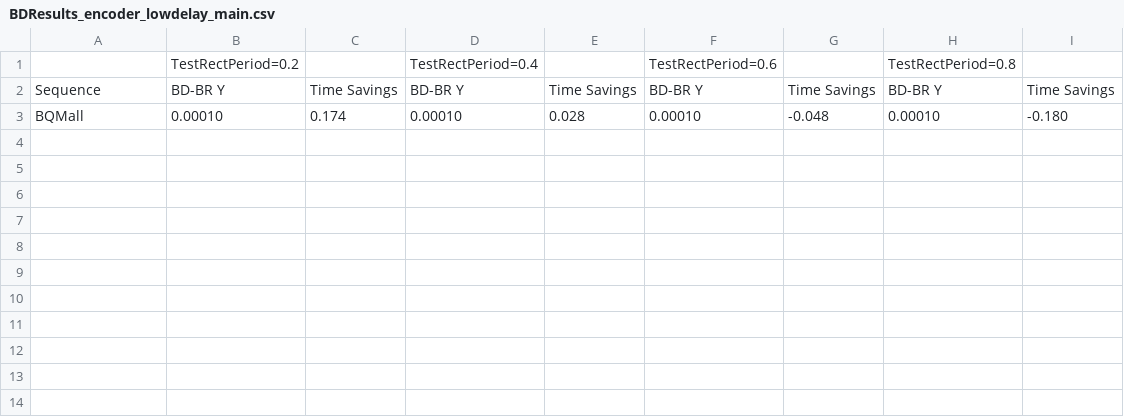
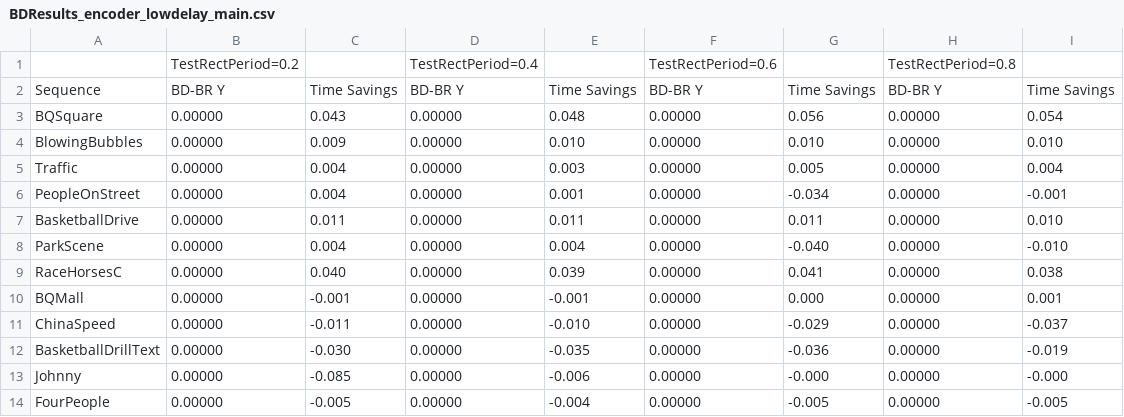
Before and after one commit to mateusgrellert/hm-ccontrol, a CSV file: BDRateAutomatedScript/BDResults_encoder_lowdelay_main.csv, drawn as a sheet.

```diff
--- a/BDRateAutomatedScript/BDResults_encoder_lowdelay_main.csv
+++ b/BDRateAutomatedScript/BDResults_encoder_lowdelay_main.csv
@@ -2,2 +2,13 @@
 Sequence	BD-BR Y	Time Savings	BD-BR Y	Time Savings	BD-BR Y	Time Savings	BD-BR Y	Time Savings
-BQMall 	0.00010	0.174 	0.00010	0.028 	0.00010	-0.048 	0.00010	-0.180
+BQSquare 	0.00000	0.043 	0.00000	0.048 	0.00000	0.056 	0.00000	0.054
+BlowingBubbles 	0.00000	0.009 	0.00000	0.010 	0.00000	0.010 	0.00000	0.010
+Traffic 	0.00000	0.004 	0.00000	0.003 	0.00000	0.005 	0.00000	0.004
+PeopleOnStreet 	0.00000	0.004 	0.00000	0.001 	0.00000	-0.034 	0.00000	-0.001
+BasketballDrive 	0.00000	0.011 	0.00000	0.011 	0.00000	0.011 	0.00000	0.010
+ParkScene 	0.00000	0.004 	0.00000	0.004 	0.00000	-0.040 	0.00000	-0.010
+RaceHorsesC 	0.00000	0.040 	0.00000	0.039 	0.00000	0.041 	0.00000	0.038
+BQMall 	0.00000	-0.001 	0.00000	-0.001 	0.00000	0.000 	0.00000	0.001
+ChinaSpeed 	0.00000	-0.011 	0.00000	-0.010 	0.00000	-0.029 	0.00000	-0.037
+BasketballDrillText 	0.00000	-0.030 	0.00000	-0.035 	0.00000	-0.036 	0.00000	-0.019
+Johnny 	0.00000	-0.085 	0.00000	-0.006 	0.00000	-0.000 	0.00000	-0.000
+FourPeople 	0.00000	-0.005 	0.00000	-0.004 	0.00000	-0.005 	0.00000	-0.005
```
Also changed, not shown: 50 other files.
